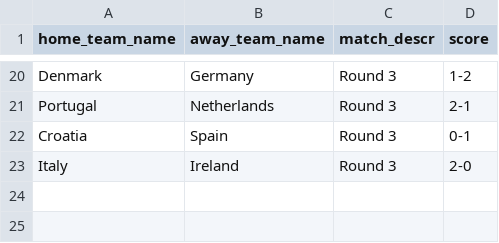
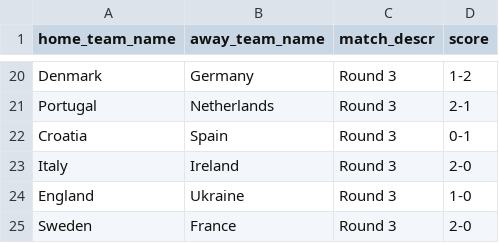
Before and after one commit to torehau/contestadors, a CSV file: lib/tasks/uefa_euro_2012_match_results.csv, drawn as a sheet; only a part is shown, gaps mark what is left out; the diff names each change by its address in the sheet, - before the commit and + after, or states it on an @@ line.

Commit message:
Group D roundup

```diff
--- a/lib/tasks/uefa_euro_2012_match_results.csv
+++ b/lib/tasks/uefa_euro_2012_match_results.csv
+row 24: England | Ukraine | Round 3 | 1-0
+row 25: Sweden | France | Round 3 | 2-0
```
Also changed, not shown: 3 other files.
